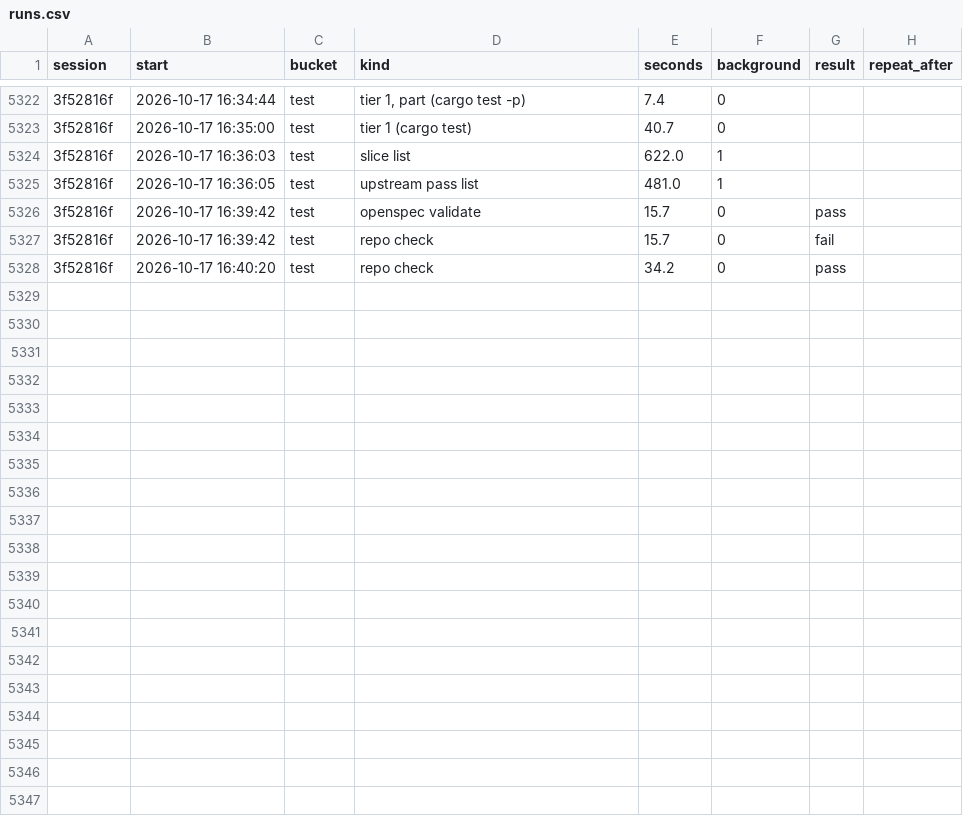
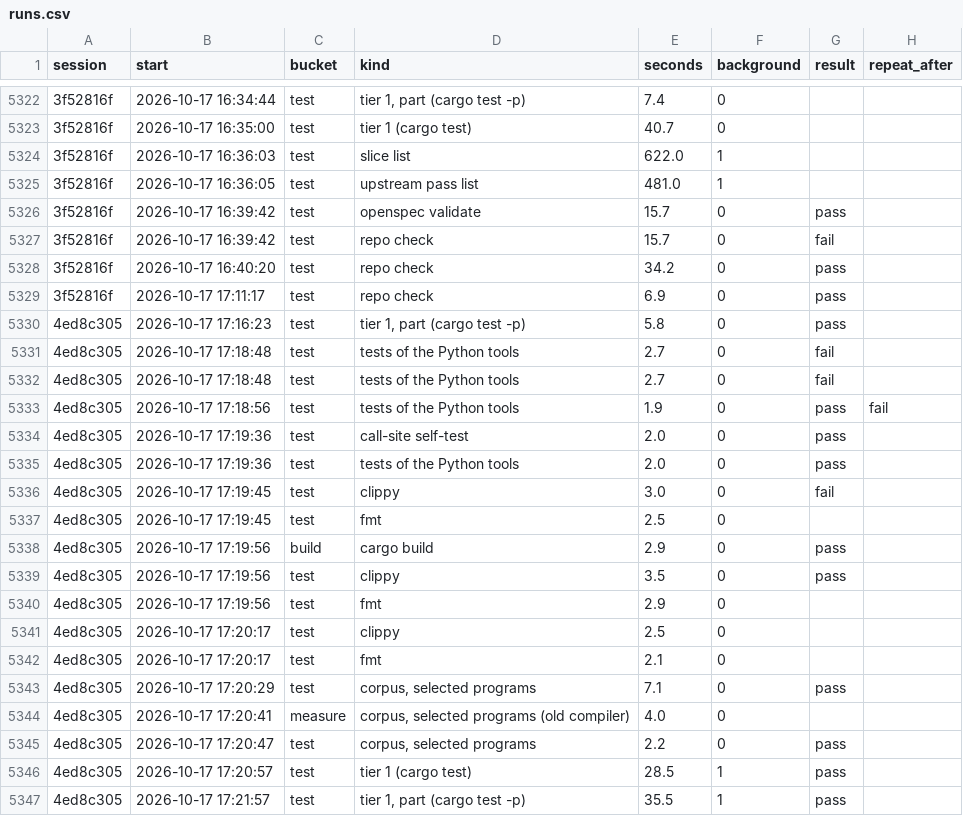
Before and after one commit to davidshq/QB64Rust, a CSV file: tools/testtime/runs.csv, drawn as a sheet; only a part is shown, gaps mark what is left out; the diff covers the shown part only; the diff names each change by its address in the sheet, - before the commit and + after, or states it on an @@ line.

Commit message:
test-while-building: build key skips clone build outputs, runs use a hashed compiler copy, worktrees share locks

```diff
--- a/tools/testtime/runs.csv
+++ b/tools/testtime/runs.csv
+row 5329: 3f52816f | 2026-10-17 17:11:17 | test | repo check | 6.9 | 0 | pass
+row 5330: 4ed8c305 | 2026-10-17 17:16:23 | test | tier 1, part (cargo test -p) | 5.8 | 0 | pass
+row 5331: 4ed8c305 | 2026-10-17 17:18:48 | test | tests of the Python tools | 2.7 | 0 | fail
+row 5332: 4ed8c305 | 2026-10-17 17:18:48 | test | tests of the Python tools | 2.7 | 0 | fail
+row 5333: 4ed8c305 | 2026-10-17 17:18:56 | test | tests of the Python tools | 1.9 | 0 | pass | fail
+row 5334: 4ed8c305 | 2026-10-17 17:19:36 | test | call-site self-test | 2.0 | 0 | pass
+row 5335: 4ed8c305 | 2026-10-17 17:19:36 | test | tests of the Python tools | 2.0 | 0 | pass
+row 5336: 4ed8c305 | 2026-10-17 17:19:45 | test | clippy | 3.0 | 0 | fail
+row 5337: 4ed8c305 | 2026-10-17 17:19:45 | test | fmt | 2.5 | 0
+row 5338: 4ed8c305 | 2026-10-17 17:19:56 | build | cargo build | 2.9 | 0 | pass
+row 5339: 4ed8c305 | 2026-10-17 17:19:56 | test | clippy | 3.5 | 0 | pass
+row 5340: 4ed8c305 | 2026-10-17 17:19:56 | test | fmt | 2.9 | 0
+row 5341: 4ed8c305 | 2026-10-17 17:20:17 | test | clippy | 2.5 | 0
+row 5342: 4ed8c305 | 2026-10-17 17:20:17 | test | fmt | 2.1 | 0
+row 5343: 4ed8c305 | 2026-10-17 17:20:29 | test | corpus, selected programs | 7.1 | 0 | pass
+row 5344: 4ed8c305 | 2026-10-17 17:20:41 | measure | corpus, selected programs (old compiler) | 4.0 | 0
+row 5345: 4ed8c305 | 2026-10-17 17:20:47 | test | corpus, selected programs | 2.2 | 0 | pass
+row 5346: 4ed8c305 | 2026-10-17 17:20:57 | test | tier 1 (cargo test) | 28.5 | 1 | pass
+row 5347: 4ed8c305 | 2026-10-17 17:21:57 | test | tier 1, part (cargo test -p) | 35.5 | 1 | pass
```
Also changed, not shown: 10 added rows elsewhere in this file, tools/testtime/activity.csv, tools/testtime/changes.csv, 29 other files.
